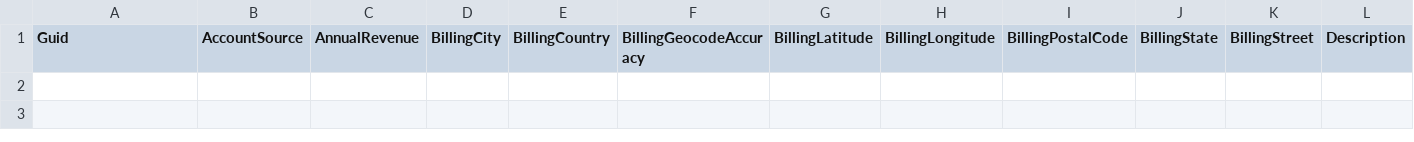
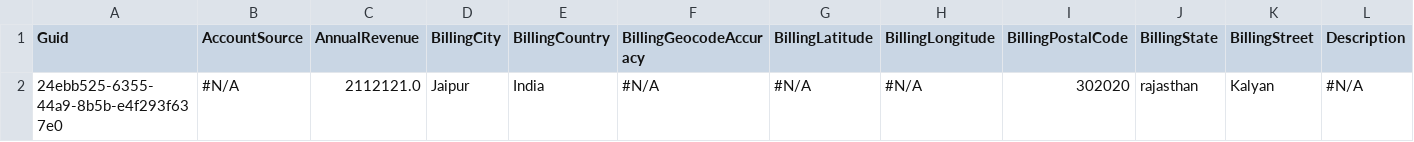
Before and after one commit to prodlytestuser/CPQTest8, a CSV file: Account.csv, drawn as a sheet; only a part is shown; rows hold the shown columns only; the diff names each change by its address in the sheet, - before the commit and + after, or states it on an @@ line.

```diff
--- a/Account.csv
+++ b/Account.csv
+row 2: 24ebb525-6355-44a9-8b5b-e4f293f637e0 | #N/A | 2112121.0 | Jaipur | India | #N/A | #N/A | #N/A | 302020 | rajasthan | Kalyan | #N/A
```
Also changed, not shown: Asset.csv, Contact.csv, 3 other files.
